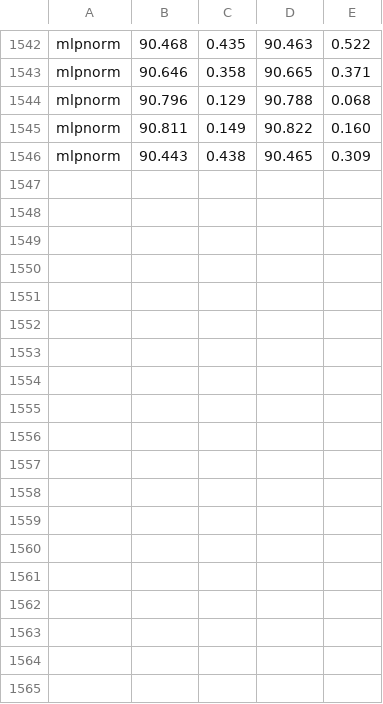
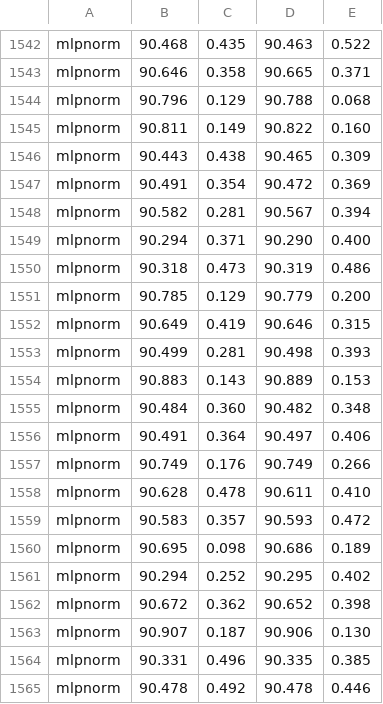
Before and after one commit to RecklessRonan/GNN-experiments, a CSV file: Non-Homophily-Large-Scale/results/genius.csv, drawn as a sheet; only a part is shown, gaps mark what is left out; the diff names each change by its address in the sheet, - before the commit and + after, or states it on an @@ line.

```diff
--- a/Non-Homophily-Large-Scale/results/genius.csv
+++ b/Non-Homophily-Large-Scale/results/genius.csv
+row 1547: mlpnorm | 90.491 | 0.354 | 90.472 | 0.369
+row 1548: mlpnorm | 90.582 | 0.281 | 90.567 | 0.394
+row 1549: mlpnorm | 90.294 | 0.371 | 90.290 | 0.400
+row 1550: mlpnorm | 90.318 | 0.473 | 90.319 | 0.486
+row 1551: mlpnorm | 90.785 | 0.129 | 90.779 | 0.200
+row 1552: mlpnorm | 90.649 | 0.419 | 90.646 | 0.315
+row 1553: mlpnorm | 90.499 | 0.281 | 90.498 | 0.393
+row 1554: mlpnorm | 90.883 | 0.143 | 90.889 | 0.153
+row 1555: mlpnorm | 90.484 | 0.360 | 90.482 | 0.348
+row 1556: mlpnorm | 90.491 | 0.364 | 90.497 | 0.406
+row 1557: mlpnorm | 90.749 | 0.176 | 90.749 | 0.266
+row 1558: mlpnorm | 90.628 | 0.478 | 90.611 | 0.410
+row 1559: mlpnorm | 90.583 | 0.357 | 90.593 | 0.472
+row 1560: mlpnorm | 90.695 | 0.098 | 90.686 | 0.189
+row 1561: mlpnorm | 90.294 | 0.252 | 90.295 | 0.402
+row 1562: mlpnorm | 90.672 | 0.362 | 90.652 | 0.398
+row 1563: mlpnorm | 90.907 | 0.187 | 90.906 | 0.130
+row 1564: mlpnorm | 90.331 | 0.496 | 90.335 | 0.385
+row 1565: mlpnorm | 90.478 | 0.492 | 90.478 | 0.446
```
Also changed, not shown: 4 other files.
